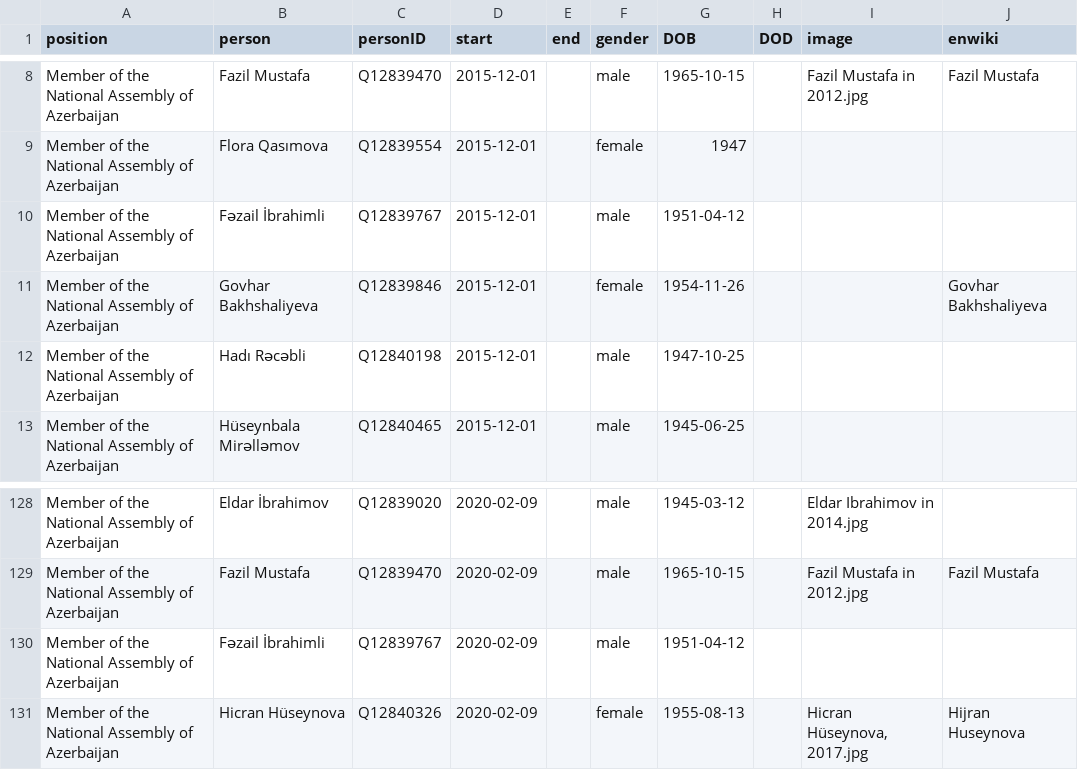
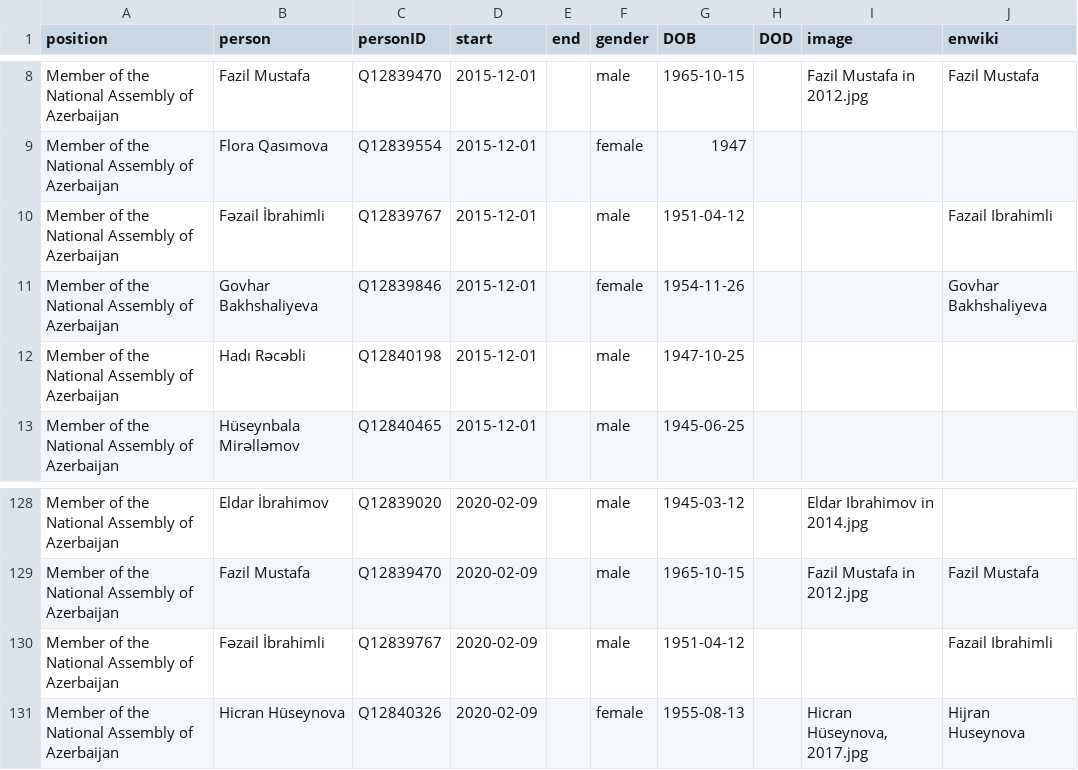
Before and after one commit to every-politician-scrapers/azerbaijan-cabinet, a CSV file: html/legislators.csv, drawn as a sheet; only a part is shown, gaps mark what is left out.

Commit message:
PCB update

```diff
--- a/html/legislators.csv
+++ b/html/legislators.csv
@@ -9,3 +9,3 @@ Member of the National Assembly of Azerbaijan,Fazil Mustafa,Q12839470,2015-12-01
 Member of the National Assembly of Azerbaijan,Flora Qasımova,Q12839554,2015-12-01,,female,1947,,,
-Member of the National Assembly of Azerbaijan,Fəzail İbrahimli,Q12839767,2015-12-01,,male,1951-04-12,,,
+Member of the National Assembly of Azerbaijan,Fəzail İbrahimli,Q12839767,2015-12-01,,male,1951-04-12,,,Fazail Ibrahimli
 Member of the National Assembly of Azerbaijan,Govhar Bakhshaliyeva,Q12839846,2015-12-01,,female,1954-11-26,,,Govhar Bakhshaliyeva
@@ -129,3 +129,3 @@ Member of the National Assembly of Azerbaijan,Eldar İbrahimov,Q12839020,2020-02
 Member of the National Assembly of Azerbaijan,Fazil Mustafa,Q12839470,2020-02-09,,male,1965-10-15,,Fazil Mustafa in 2012.jpg,Fazil Mustafa
-Member of the National Assembly of Azerbaijan,Fəzail İbrahimli,Q12839767,2020-02-09,,male,1951-04-12,,,
+Member of the National Assembly of Azerbaijan,Fəzail İbrahimli,Q12839767,2020-02-09,,male,1951-04-12,,,Fazail Ibrahimli
 Member of the National Assembly of Azerbaijan,Hicran Hüseynova,Q12840326,2020-02-09,,female,1955-08-13,,"Hicran Hüseynova, 2017.jpg",Hijran Huseynova
```
